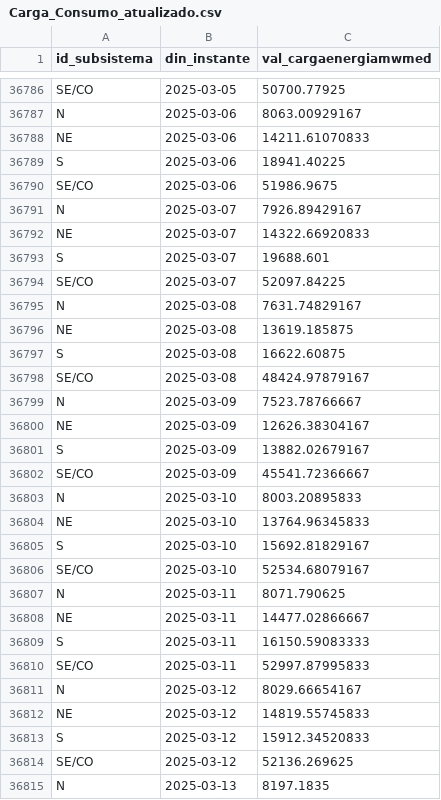
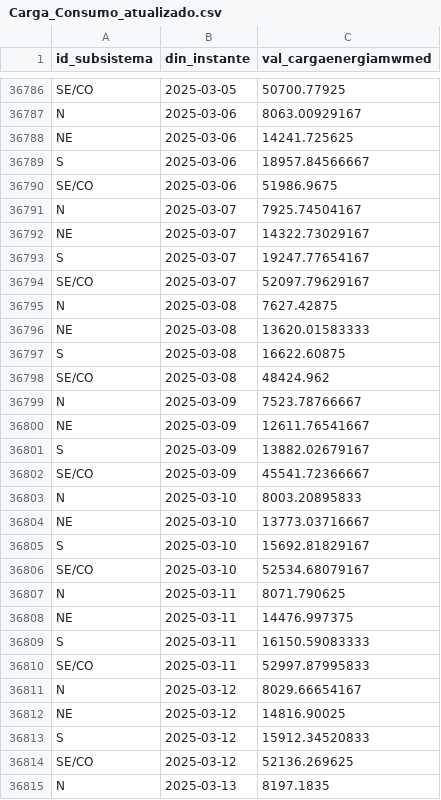
Before and after one commit to valuata/Dashboard, a CSV file: Carga_Consumo_atualizado.csv, drawn as a sheet; only a part is shown, gaps mark what is left out; the diff covers the shown part only.

Commit message:
Update Carga_Consumo

```diff
--- a/Carga_Consumo_atualizado.csv
+++ b/Carga_Consumo_atualizado.csv
@@ -36787,15 +36787,15 @@ SE/CO,2025-03-05,50700.77925
 N,2025-03-06,8063.00929167
-NE,2025-03-06,14211.61070833
-S,2025-03-06,18941.40225
+NE,2025-03-06,14241.725625
+S,2025-03-06,18957.84566667
 SE/CO,2025-03-06,51986.9675
-N,2025-03-07,7926.89429167
-NE,2025-03-07,14322.66920833
-S,2025-03-07,19688.601
-SE/CO,2025-03-07,52097.84225
-N,2025-03-08,7631.74829167
-NE,2025-03-08,13619.185875
+N,2025-03-07,7925.74504167
+NE,2025-03-07,14322.73029167
+S,2025-03-07,19247.77654167
+SE/CO,2025-03-07,52097.79629167
+N,2025-03-08,7627.42875
+NE,2025-03-08,13620.01583333
 S,2025-03-08,16622.60875
-SE/CO,2025-03-08,48424.97879167
+SE/CO,2025-03-08,48424.962
 N,2025-03-09,7523.78766667
-NE,2025-03-09,12626.38304167
+NE,2025-03-09,12611.76541667
 S,2025-03-09,13882.02679167
@@ -36803,3 +36803,3 @@ SE/CO,2025-03-09,45541.72366667
 N,2025-03-10,8003.20895833
-NE,2025-03-10,13764.96345833
+NE,2025-03-10,13773.03716667
 S,2025-03-10,15692.81829167
@@ -36807,3 +36807,3 @@ SE/CO,2025-03-10,52534.68079167
 N,2025-03-11,8071.790625
-NE,2025-03-11,14477.02866667
+NE,2025-03-11,14476.997375
 S,2025-03-11,16150.59083333
@@ -36811,3 +36811,3 @@ SE/CO,2025-03-11,52997.87995833
 N,2025-03-12,8029.66654167
-NE,2025-03-12,14819.55745833
+NE,2025-03-12,14816.90025
 S,2025-03-12,15912.34520833
```
Also changed, not shown: 4 added rows and 8 edited cells elsewhere in this file.
